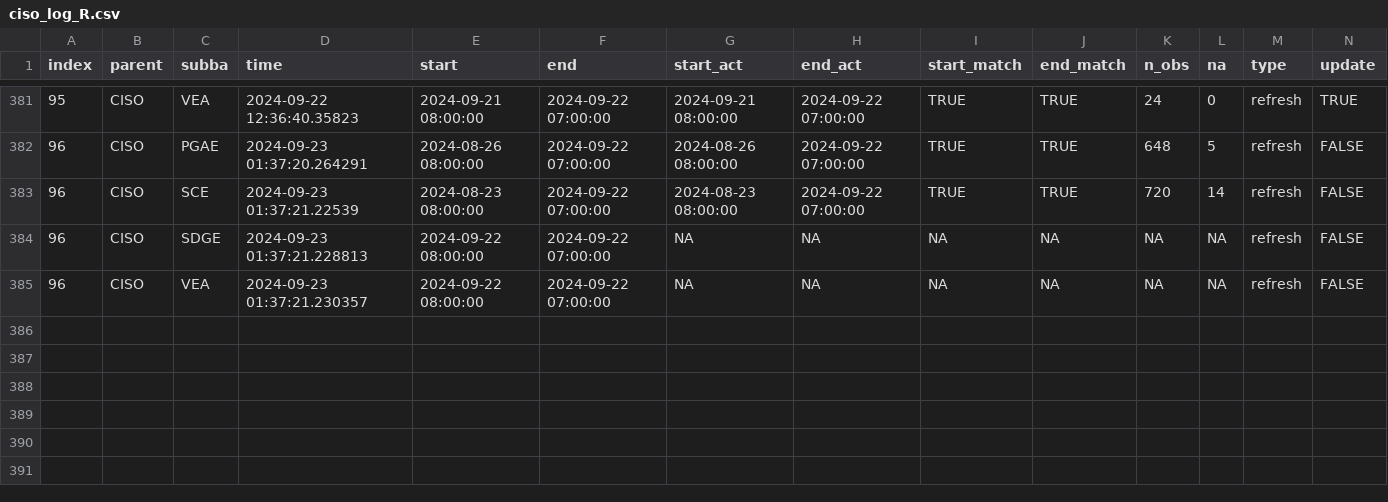
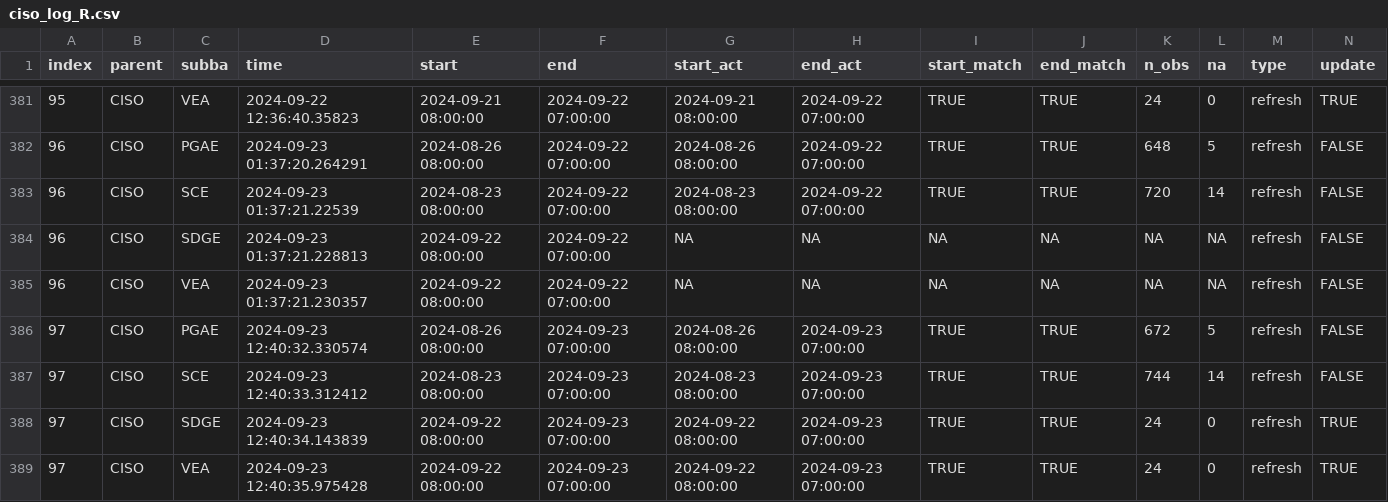
Before and after one commit to datttrian/data-pipeline-automation-with-github-actions, a CSV file: metadata/ciso_log_R.csv, drawn as a sheet; only a part is shown, gaps mark what is left out; rows hold the shown columns only; the diff names each change by its address in the sheet, - before the commit and + after, or states it on an @@ line.

Commit message:
Auto update of the data

```diff
--- a/metadata/ciso_log_R.csv
+++ b/metadata/ciso_log_R.csv
+row 386: 97 | CISO | PGAE | 2024-09-23 12:40:32.330574 | 2024-08-26 08:00:00 | 2024-09-23 07:00:00 | 2024-08-26 08:00:00 | 2024-09-23 07:00:00 | TRUE | TRUE | 672 | 5 | refresh | FALSE
+row 387: 97 | CISO | SCE | 2024-09-23 12:40:33.312412 | 2024-08-23 08:00:00 | 2024-09-23 07:00:00 | 2024-08-23 08:00:00 | 2024-09-23 07:00:00 | TRUE | TRUE | 744 | 14 | refresh | FALSE
+row 388: 97 | CISO | SDGE | 2024-09-23 12:40:34.143839 | 2024-09-22 08:00:00 | 2024-09-23 07:00:00 | 2024-09-22 08:00:00 | 2024-09-23 07:00:00 | TRUE | TRUE | 24 | 0 | refresh | TRUE
+row 389: 97 | CISO | VEA | 2024-09-23 12:40:35.975428 | 2024-09-22 08:00:00 | 2024-09-23 07:00:00 | 2024-09-22 08:00:00 | 2024-09-23 07:00:00 | TRUE | TRUE | 24 | 0 | refresh | TRUE
```
Also changed, not shown: 1 other file.
